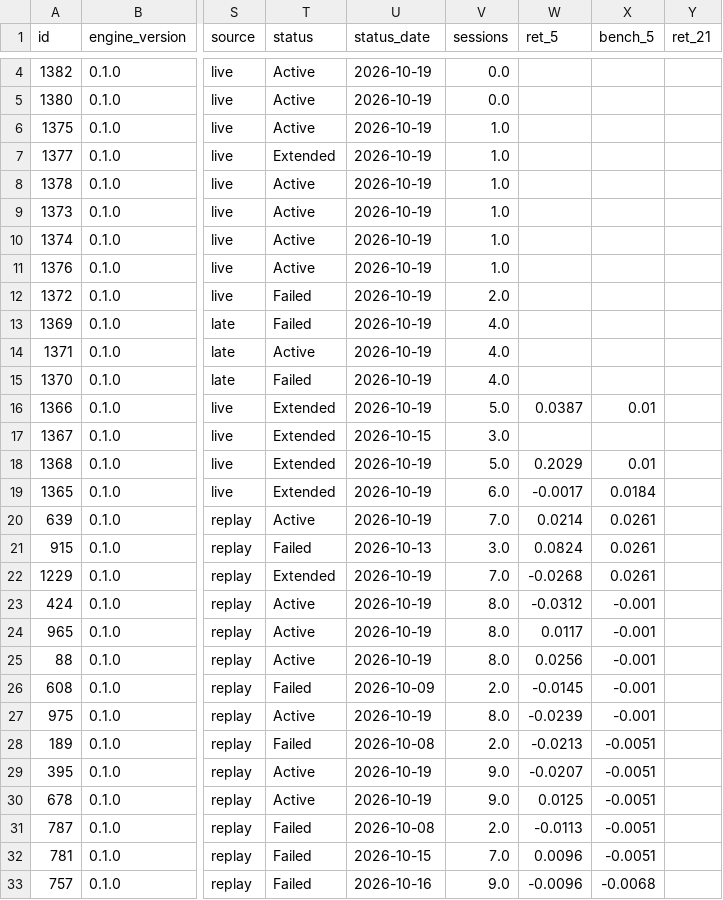
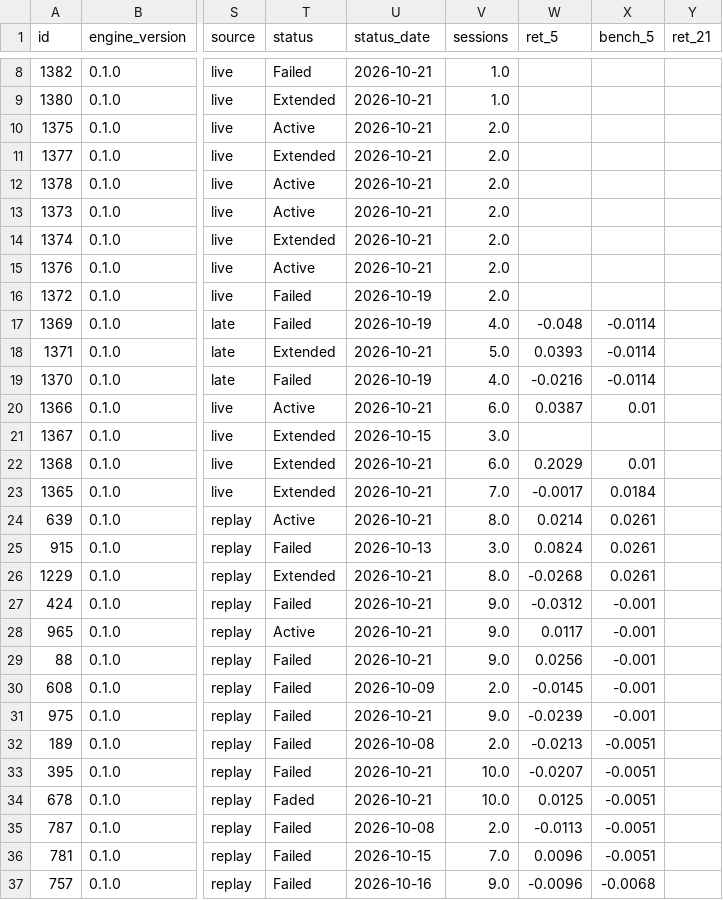
Before and after one commit to raghavendar002/StoxSonar, a CSV file: site/ledger.csv, drawn as a sheet; only a part is shown, gaps mark what is left out; addresses are those after the commit; the diff covers the shown part only; the diff names each change by its address in the sheet, - before the commit and + after, or states it on an @@ line.

```diff
--- a/site/ledger.csv
+++ b/site/ledger.csv
-T8 (status): Active
+T8 (status): Failed
-U8:U15 (status_date): 2026-10-19
+U8:U15 (status_date): 2026-10-21
-V8:V9 (sessions): 0.0
+V8:V9 (sessions): 1.0
-T9 (status): Active
+T9 (status): Extended
-V10:V15 (sessions): 1.0
+V10:V15 (sessions): 2.0
-T14 (status): Active
+T14 (status): Extended
-W17 (ret_5): (empty)
+W17 (ret_5): -0.048
-X17:X19 (bench_5): (empty)
+X17:X19 (bench_5): -0.0114
-T18 (status): Active
+T18 (status): Extended
-U18 (status_date): 2026-10-19
+U18 (status_date): 2026-10-21
-V18 (sessions): 4.0
+V18 (sessions): 5.0
-W18 (ret_5): (empty)
+W18 (ret_5): 0.0393
-W19 (ret_5): (empty)
+W19 (ret_5): -0.0216
-T20 (status): Extended
+T20 (status): Active
-U20 (status_date): 2026-10-19
+U20 (status_date): 2026-10-21
-V20 (sessions): 5.0
+V20 (sessions): 6.0
-U22:U24 (status_date): 2026-10-19
+U22:U24 (status_date): 2026-10-21
-V22 (sessions): 5.0
+V22 (sessions): 6.0
-V23 (sessions): 6.0
+V23 (sessions): 7.0
-V24 (sessions): 7.0
+V24 (sessions): 8.0
-U26:U29 (status_date): 2026-10-19
+U26:U29 (status_date): 2026-10-21
-V26 (sessions): 7.0
+V26 (sessions): 8.0
-T27 (status): Active
+T27 (status): Failed
-V27:V29 (sessions): 8.0
+V27:V29 (sessions): 9.0
-T29 (status): Active
+T29 (status): Failed
-T31 (status): Active
+T31 (status): Failed
-U31 (status_date): 2026-10-19
+U31 (status_date): 2026-10-21
-V31 (sessions): 8.0
+V31 (sessions): 9.0
-T33 (status): Active
+T33 (status): Failed
-U33:U34 (status_date): 2026-10-19
+U33:U34 (status_date): 2026-10-21
-V33:V34 (sessions): 9.0
+V33:V34 (sessions): 10.0
-T34 (status): Active
+T34 (status): Faded
```
Also changed, not shown: 4 added rows and 23 edited cells elsewhere in this file, 4 other files.
